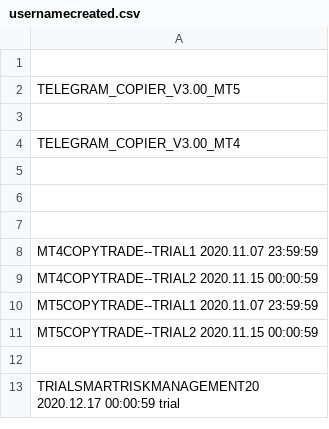
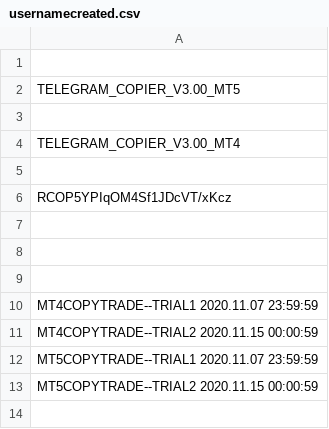
Before and after one commit to infotechniques/infotechniques.github.io, a CSV file: usernamecreated.csv, drawn as a sheet; only a part is shown; the shorter side is filled out with more unchanged rows.

Commit message:
Update usernamecreated.csv

```diff
--- a/usernamecreated.csv
+++ b/usernamecreated.csv
@@ -5,2 +5,4 @@ TELEGRAM_COPIER_V3.00_MT4
 
+RCOP5YPIqOM4Sf1JDcVT/xKcz
+
 
```
